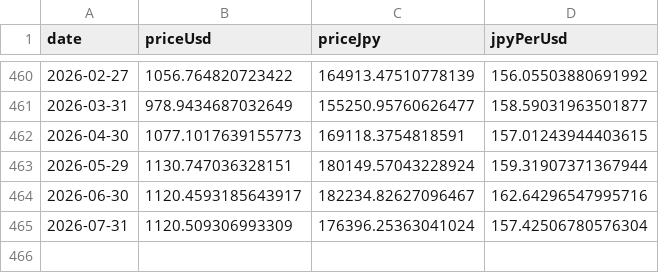
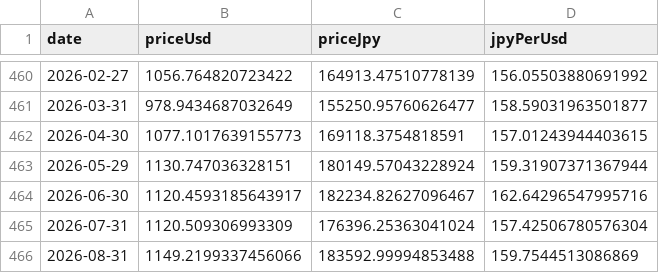
Before and after one commit to kanaru-ssk/trinity-study, a CSV file: public/chart.csv, drawn as a sheet; only a part is shown, gaps mark what is left out; the diff names each change by its address in the sheet, - before the commit and + after, or states it on an @@ line.

```diff
--- a/public/chart.csv
+++ b/public/chart.csv
+row 466: 2026-08-31 | 1149.2199337456066 | 183592.99994853488 | 159.7544513086869
```
